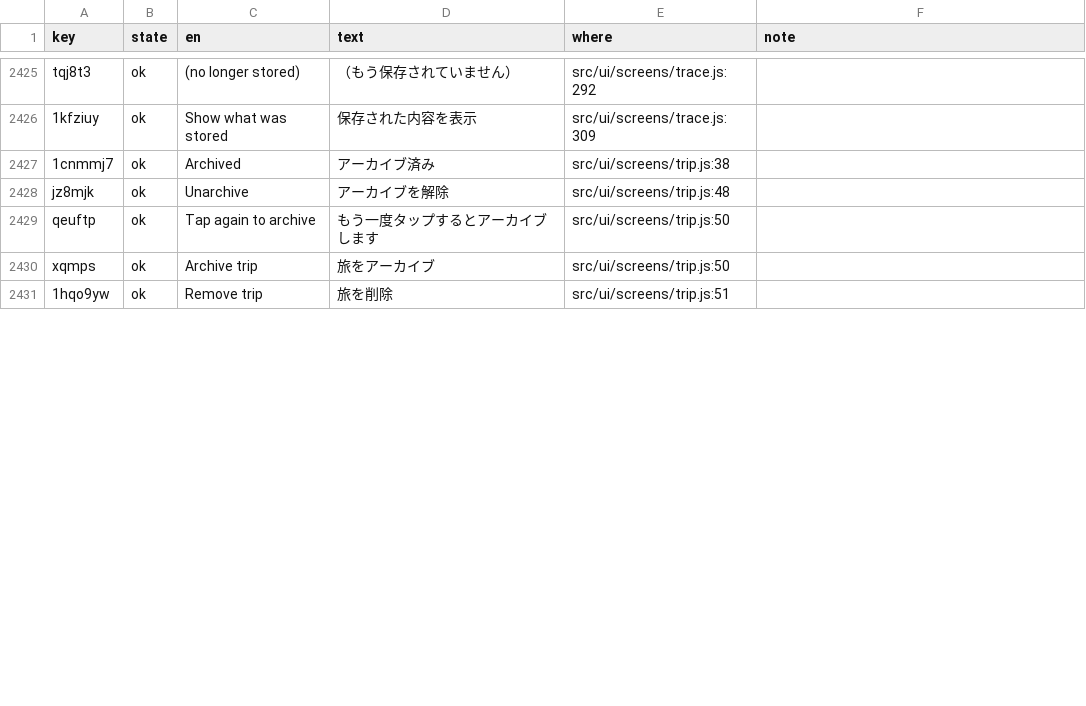
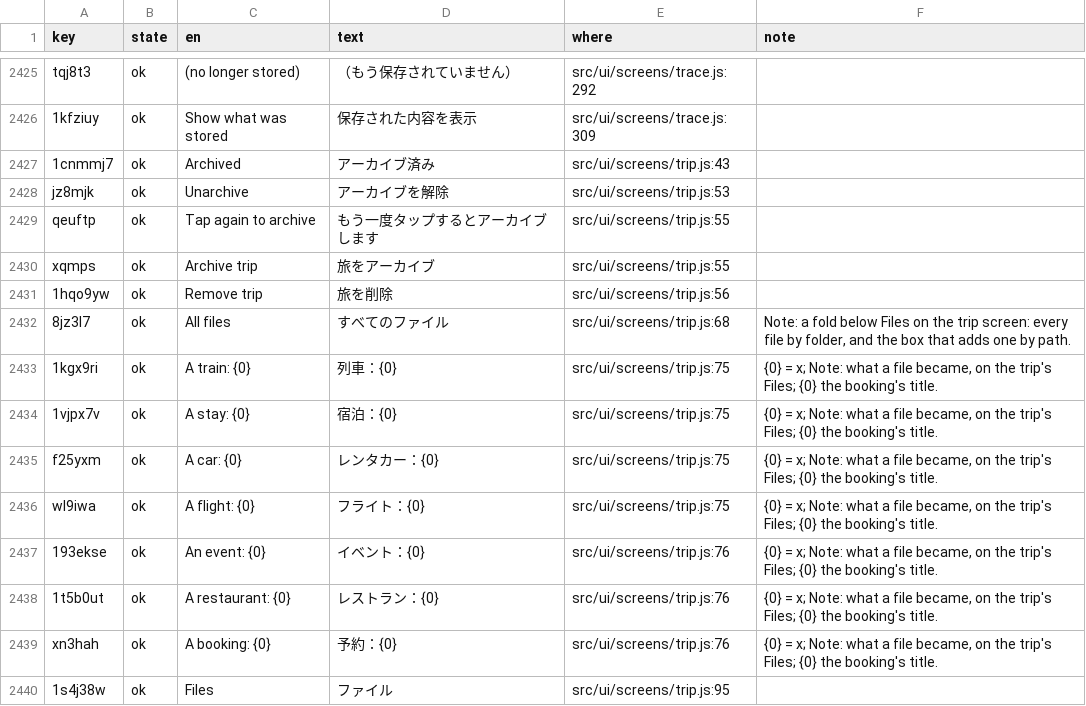
Before and after one commit to annai-guide/annai, a TSV file: l10n/ja.tsv, drawn as a sheet; only a part is shown, gaps mark what is left out; the diff covers the shown part only.

```diff
--- a/l10n/ja.tsv
+++ b/l10n/ja.tsv
@@ -2426,6 +2426,15 @@ tqj8t3	ok	(no longer stored)	（もう保存されていません）	src/ui/scre
 1kfziuy	ok	Show what was stored	保存された内容を表示	src/ui/screens/trace.js:309	
-1cnmmj7	ok	Archived	アーカイブ済み	src/ui/screens/trip.js:38	
-jz8mjk	ok	Unarchive	アーカイブを解除	src/ui/screens/trip.js:48	
-qeuftp	ok	Tap again to archive	もう一度タップするとアーカイブします	src/ui/screens/trip.js:50	
-xqmps	ok	Archive trip	旅をアーカイブ	src/ui/screens/trip.js:50	
-1hqo9yw	ok	Remove trip	旅を削除	src/ui/screens/trip.js:51	
+1cnmmj7	ok	Archived	アーカイブ済み	src/ui/screens/trip.js:43	
+jz8mjk	ok	Unarchive	アーカイブを解除	src/ui/screens/trip.js:53	
+qeuftp	ok	Tap again to archive	もう一度タップするとアーカイブします	src/ui/screens/trip.js:55	
+xqmps	ok	Archive trip	旅をアーカイブ	src/ui/screens/trip.js:55	
+1hqo9yw	ok	Remove trip	旅を削除	src/ui/screens/trip.js:56	
+8jz3l7	ok	All files	すべてのファイル	src/ui/screens/trip.js:68	Note: a fold below Files on the trip screen: every file by folder, and the box that adds one by path.
+1kgx9ri	ok	A train: {0}	列車：{0}	src/ui/screens/trip.js:75	{0} = x; Note: what a file became, on the trip's Files; {0} the booking's title.
+1vjpx7v	ok	A stay: {0}	宿泊：{0}	src/ui/screens/trip.js:75	{0} = x; Note: what a file became, on the trip's Files; {0} the booking's title.
+f25yxm	ok	A car: {0}	レンタカー：{0}	src/ui/screens/trip.js:75	{0} = x; Note: what a file became, on the trip's Files; {0} the booking's title.
+wl9iwa	ok	A flight: {0}	フライト：{0}	src/ui/screens/trip.js:75	{0} = x; Note: what a file became, on the trip's Files; {0} the booking's title.
+193ekse	ok	An event: {0}	イベント：{0}	src/ui/screens/trip.js:76	{0} = x; Note: what a file became, on the trip's Files; {0} the booking's title.
+1t5b0ut	ok	A restaurant: {0}	レストラン：{0}	src/ui/screens/trip.js:76	{0} = x; Note: what a file became, on the trip's Files; {0} the booking's title.
+xn3hah	ok	A booking: {0}	予約：{0}	src/ui/screens/trip.js:76	{0} = x; Note: what a file became, on the trip's Files; {0} the booking's title.
+1s4j38w	ok	Files	ファイル	src/ui/screens/trip.js:95	
```
Also changed, not shown: 7 added rows, 5 removed rows and 17 edited cells elsewhere in this file, l10n/zh-Hans.tsv, l10n/zh-Hant.tsv, 22 other files.
